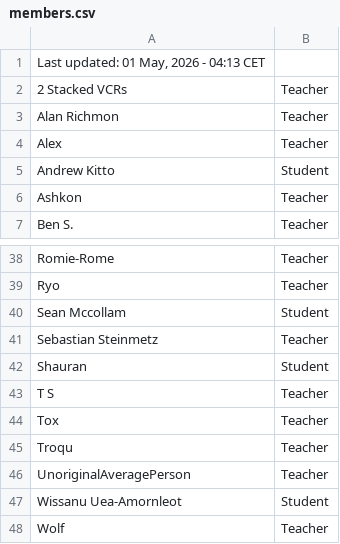
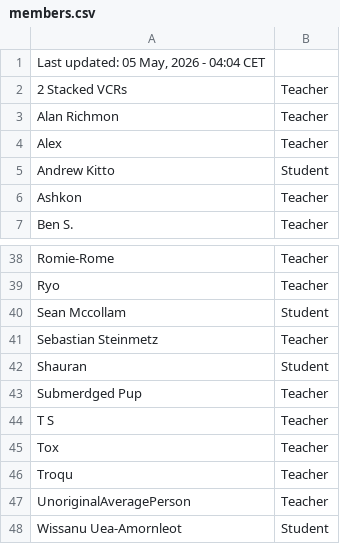
Before and after one commit to SuIT-pub/Mind-the-School, a CSV file: game/members.csv, drawn as a sheet; only a part is shown, gaps mark what is left out; the shorter side is filled out with more unchanged rows.

Commit message:
BOT:Updated members.csv

```diff
--- a/game/members.csv
+++ b/game/members.csv
@@ -1,2 +1,2 @@
-Last updated: 01 May, 2026 - 04:13 CET
+Last updated: 05 May, 2026 - 04:04 CET
 2 Stacked VCRs;Teacher
@@ -42,2 +42,3 @@ Sebastian Steinmetz;Teacher
 Shauran;Student
+Submerdged Pup;Teacher
 T S;Teacher
```
